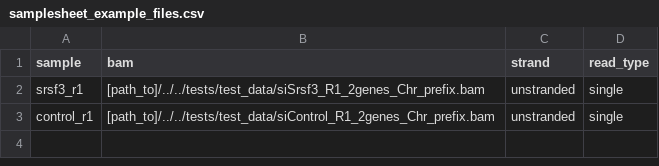
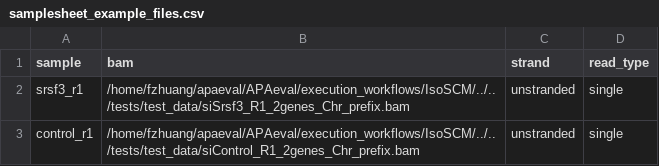
Before and after one commit to iRNA-COSI/APAeval, a CSV file: execution_workflows/IsoSCM/samplesheet_example_files.csv, drawn as a sheet.

Commit message:
working workflow with genome generate set to true

```diff
--- a/execution_workflows/IsoSCM/samplesheet_example_files.csv
+++ b/execution_workflows/IsoSCM/samplesheet_example_files.csv
@@ -1,3 +1,3 @@
 sample,bam,strand,read_type
-srsf3_r1,[path_to]/../../tests/test_data/siSrsf3_R1_2genes_Chr_prefix.bam,unstranded,single
-control_r1,[path_to]/../../tests/test_data/siControl_R1_2genes_Chr_prefix.bam,unstranded,single
+srsf3_r1,/home/fzhuang/apaeval/APAeval/execution_workflows/IsoSCM/../../tests/test_data/siSrsf3_R1_2genes_Chr_prefix.bam,unstranded,single
+control_r1,/home/fzhuang/apaeval/APAeval/execution_workflows/IsoSCM/../../tests/test_data/siControl_R1_2genes_Chr_prefix.bam,unstranded,single
```
Also changed, not shown: 1 other file.
